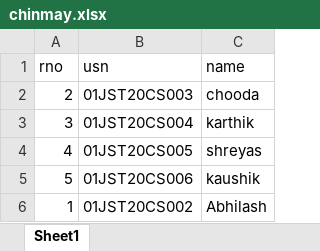
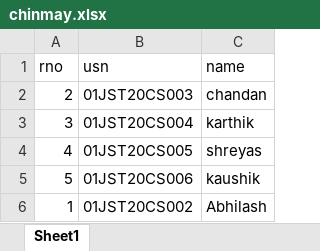
Before and after one commit to Optimus-pr/sms, an Excel workbook: src/chinmay.xlsx, sheet Sheet1, drawn as a sheet; values as stored, in another font and other column widths than the file's, no borders; the diff names each change by its address in the sheet, - before the commit and + after, or states it on an @@ line.

```diff
--- a/src/chinmay.xlsx (sheet Sheet1)
+++ b/src/chinmay.xlsx (sheet Sheet1)
-C2 (name): chooda
+C2 (name): chandan
```
Also changed, not shown: 9 other files.
